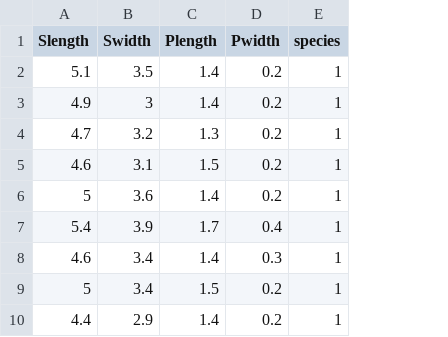
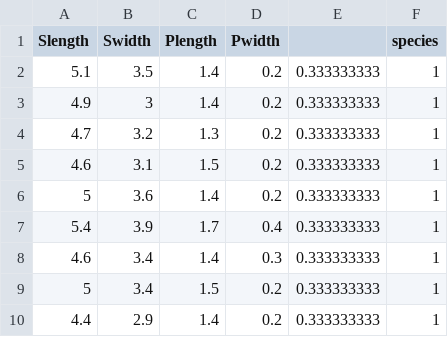
Before and after one commit to LFLATH/TAI, a CSV file: Test_Images/iris.csv, drawn as a sheet; only a part is shown; the diff names each change by its address in the sheet, - before the commit and + after, or states it on an @@ line.

```diff
--- a/Test_Images/iris.csv
+++ b/Test_Images/iris.csv
+column E, rows 2-10: all 0.333333333
```
Also changed, not shown: 3 other files.
